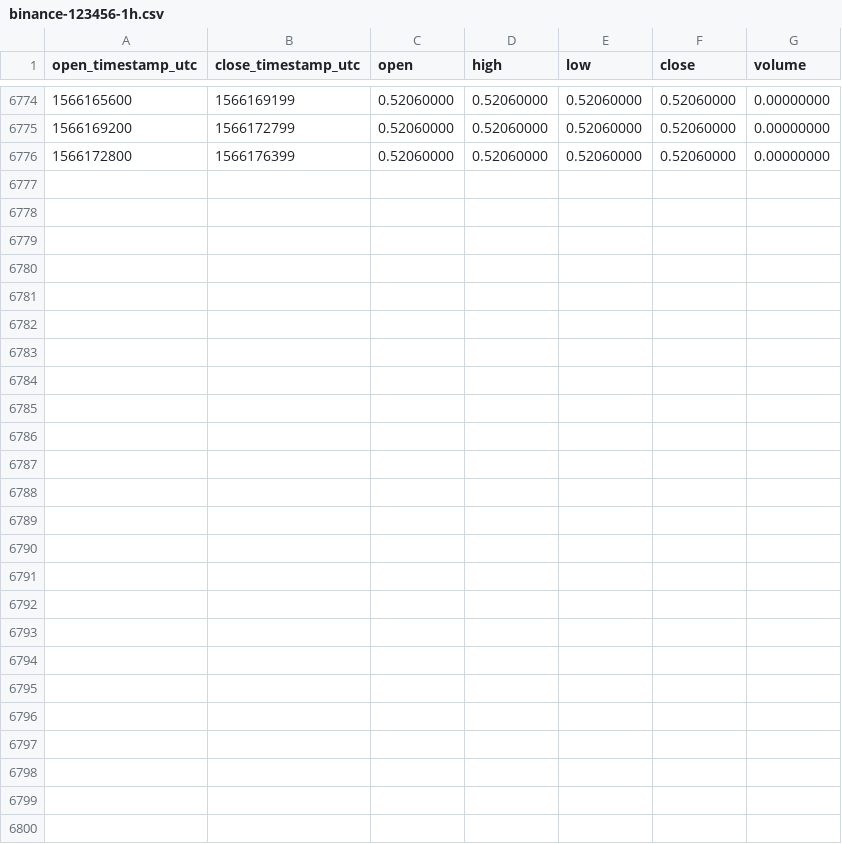
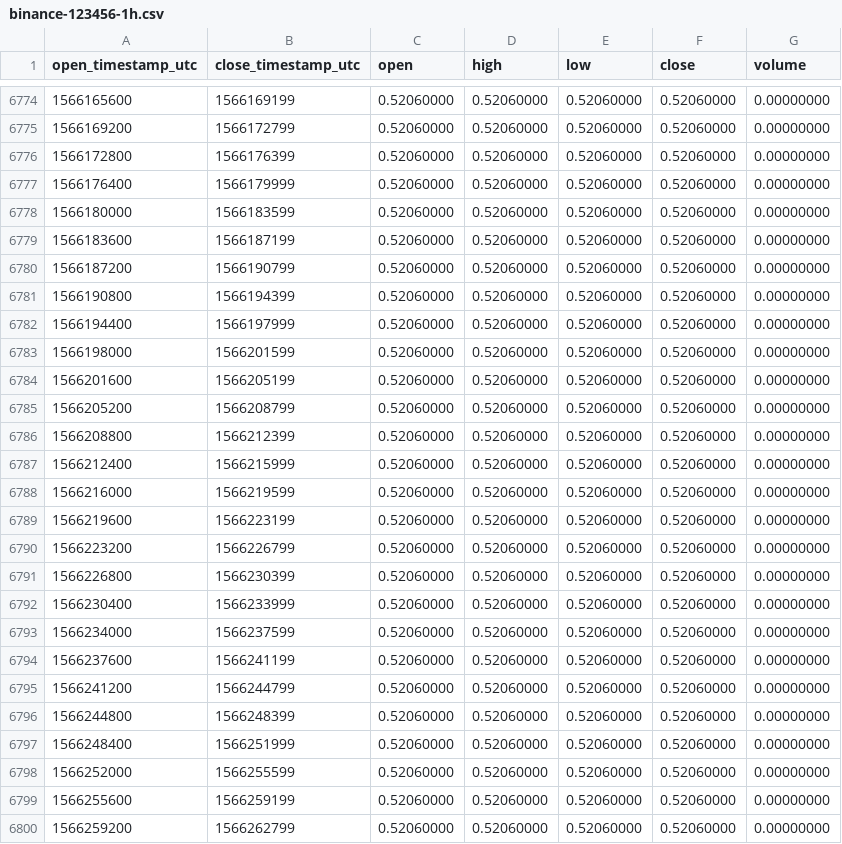
Before and after one commit to cryptobigbro/binance-123456, a CSV file: binance-123456-1h.csv, drawn as a sheet; only a part is shown, gaps mark what is left out; the diff names each change by its address in the sheet, - before the commit and + after, or states it on an @@ line.

Commit message:
Update OHLCV data.

```diff
--- a/binance-123456-1h.csv
+++ b/binance-123456-1h.csv
+row 6777: 1566176400 | 1566179999 | 0.52060000 | 0.52060000 | 0.52060000 | 0.52060000 | 0.00000000
+row 6778: 1566180000 | 1566183599 | 0.52060000 | 0.52060000 | 0.52060000 | 0.52060000 | 0.00000000
+row 6779: 1566183600 | 1566187199 | 0.52060000 | 0.52060000 | 0.52060000 | 0.52060000 | 0.00000000
+row 6780: 1566187200 | 1566190799 | 0.52060000 | 0.52060000 | 0.52060000 | 0.52060000 | 0.00000000
+row 6781: 1566190800 | 1566194399 | 0.52060000 | 0.52060000 | 0.52060000 | 0.52060000 | 0.00000000
+row 6782: 1566194400 | 1566197999 | 0.52060000 | 0.52060000 | 0.52060000 | 0.52060000 | 0.00000000
+row 6783: 1566198000 | 1566201599 | 0.52060000 | 0.52060000 | 0.52060000 | 0.52060000 | 0.00000000
+row 6784: 1566201600 | 1566205199 | 0.52060000 | 0.52060000 | 0.52060000 | 0.52060000 | 0.00000000
+row 6785: 1566205200 | 1566208799 | 0.52060000 | 0.52060000 | 0.52060000 | 0.52060000 | 0.00000000
+row 6786: 1566208800 | 1566212399 | 0.52060000 | 0.52060000 | 0.52060000 | 0.52060000 | 0.00000000
+row 6787: 1566212400 | 1566215999 | 0.52060000 | 0.52060000 | 0.52060000 | 0.52060000 | 0.00000000
+row 6788: 1566216000 | 1566219599 | 0.52060000 | 0.52060000 | 0.52060000 | 0.52060000 | 0.00000000
+row 6789: 1566219600 | 1566223199 | 0.52060000 | 0.52060000 | 0.52060000 | 0.52060000 | 0.00000000
+row 6790: 1566223200 | 1566226799 | 0.52060000 | 0.52060000 | 0.52060000 | 0.52060000 | 0.00000000
+row 6791: 1566226800 | 1566230399 | 0.52060000 | 0.52060000 | 0.52060000 | 0.52060000 | 0.00000000
+row 6792: 1566230400 | 1566233999 | 0.52060000 | 0.52060000 | 0.52060000 | 0.52060000 | 0.00000000
+row 6793: 1566234000 | 1566237599 | 0.52060000 | 0.52060000 | 0.52060000 | 0.52060000 | 0.00000000
+row 6794: 1566237600 | 1566241199 | 0.52060000 | 0.52060000 | 0.52060000 | 0.52060000 | 0.00000000
+row 6795: 1566241200 | 1566244799 | 0.52060000 | 0.52060000 | 0.52060000 | 0.52060000 | 0.00000000
+row 6796: 1566244800 | 1566248399 | 0.52060000 | 0.52060000 | 0.52060000 | 0.52060000 | 0.00000000
+row 6797: 1566248400 | 1566251999 | 0.52060000 | 0.52060000 | 0.52060000 | 0.52060000 | 0.00000000
+row 6798: 1566252000 | 1566255599 | 0.52060000 | 0.52060000 | 0.52060000 | 0.52060000 | 0.00000000
+row 6799: 1566255600 | 1566259199 | 0.52060000 | 0.52060000 | 0.52060000 | 0.52060000 | 0.00000000
+row 6800: 1566259200 | 1566262799 | 0.52060000 | 0.52060000 | 0.52060000 | 0.52060000 | 0.00000000
```
Also changed, not shown: binance-123456-1d.csv.
